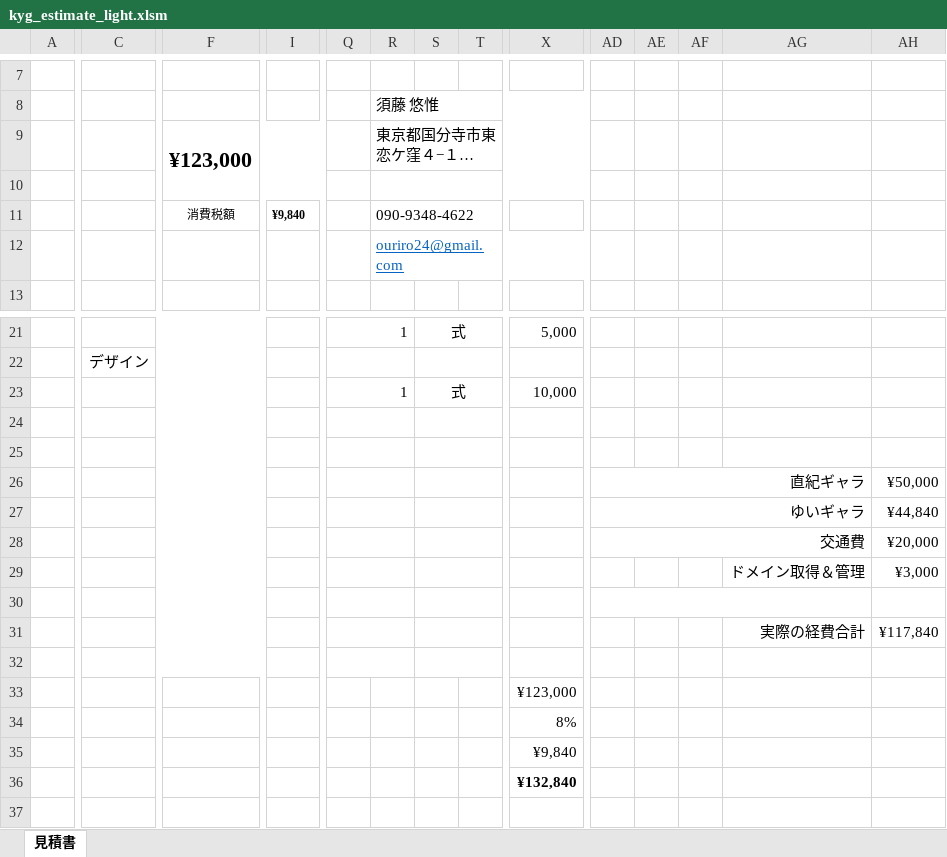
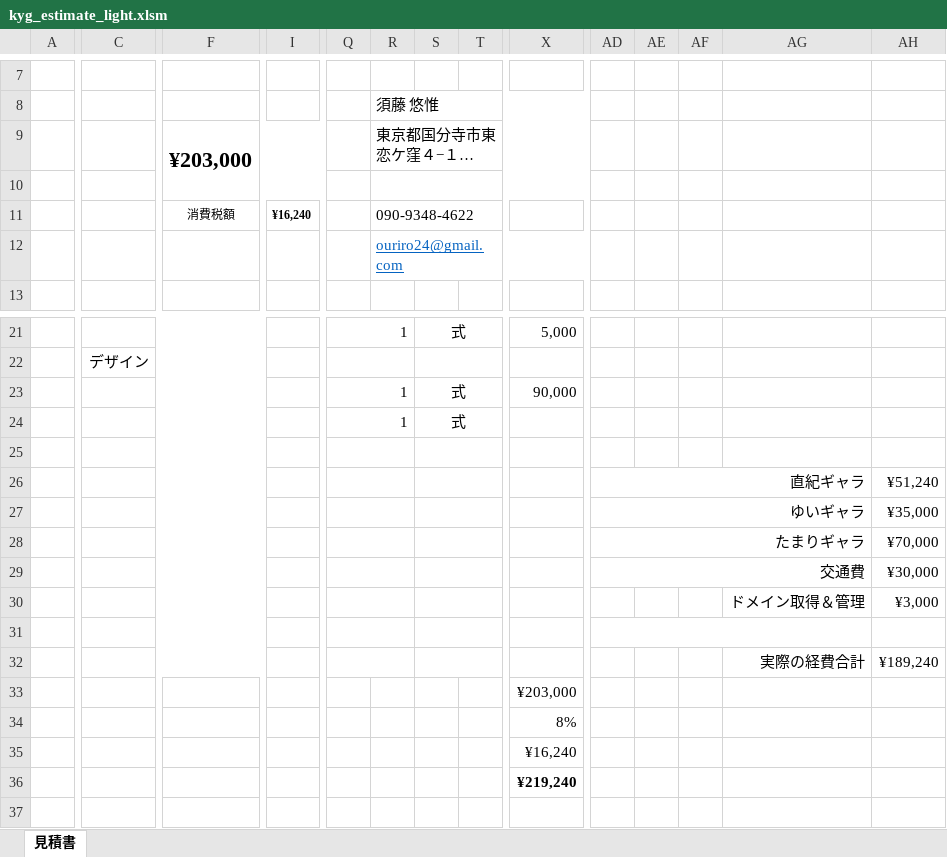
Before and after one commit to atlierawa/Kaiyugyo-Web-Project, an Excel workbook: Documents/kyg_estimate_light.xlsm, sheet 見積書, drawn as a sheet; only a part is shown, gaps mark what is left out; long unchanged cells end in …; values as stored, in another font and other column widths than the file's, no borders; removed rows and columns are numbered as before the commit, all else as after; rows hold the shown columns only; the diff covers the shown part only; the diff names each change by its address in the sheet, - before the commit and + after, or states it on an @@ line.

Commit message:
Added estimation pattern documents / 見積書パターン追加

```diff
--- a/Documents/kyg_estimate_light.xlsm (sheet 見積書)
+++ b/Documents/kyg_estimate_light.xlsm (sheet 見積書)
-F9: ¥123,000
+F9: ¥203,000
-I11: ¥9,840
+I11: ¥16,240
-row 23:  |  |  |  | 1 |  | 式 |  | 10,000
+row 23:  |  |  |  | 1 |  | 式 |  | 90,000
+row 24:  |  |  |  | 1 |  | 式
-row 26: (empty)
+row 26:  |  |  |  |  |  |  |  |  | 直紀ギャラ |  |  |  | ¥51,240
+AD26:AG26 merged
-row 26:  |  |  |  |  |  |  |  |  | 直紀ギャラ |  |  |  | ¥50,000
-AH27: ¥44,840
+AH27: ¥35,000
-row 28:  |  |  |  |  |  |  |  |  | 交通費 |  |  |  | ¥20,000
+row 28:  |  |  |  |  |  |  |  |  | たまりギャラ |  |  |  | ¥70,000
+row 29:  |  |  |  |  |  |  |  |  | 交通費 |  |  |  | ¥30,000
-AH32: ¥117,840
+AH32: ¥189,240
-C32:F32 merged
-Q32:R32 merged
-S32:T32 merged
-row 33: (empty)
+row 33:  |  |  |  |  |  |  |  | ¥203,000
-row 33:  |  |  |  |  |  |  |  | ¥123,000
-X35: ¥9,840
+X35: ¥16,240
-row 36:  |  |  |  |  |  |  |  | ¥132,840
+row 36:  |  |  |  |  |  |  |  | ¥219,240
```
Also changed, not shown: merged cells elsewhere in this sheet, formulas that keep their value, 7 other files.
